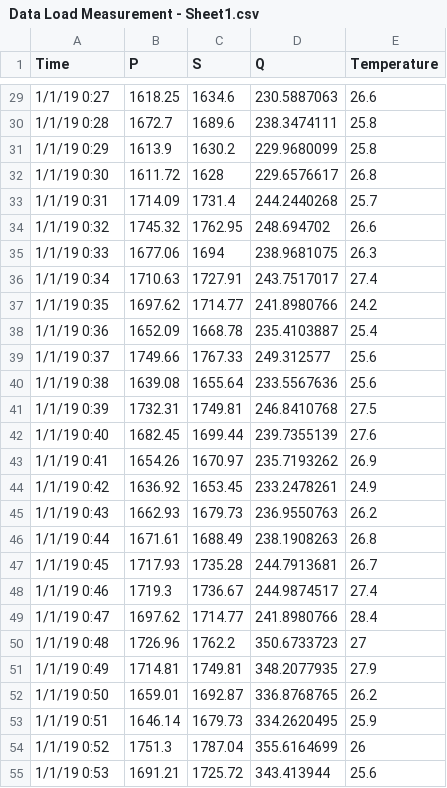
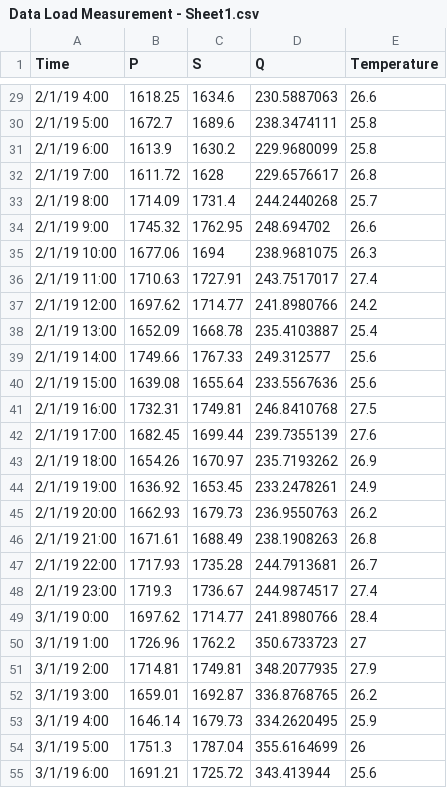
Before and after one commit to arka-design/Data-Load-Git, a CSV file: Data Load Measurement - Sheet1.csv, drawn as a sheet; only a part is shown, gaps mark what is left out; the diff covers the shown part only.

```diff
--- a/Data Load Measurement - Sheet1.csv
+++ b/Data Load Measurement - Sheet1.csv
@@ -29,27 +29,27 @@ Time,P,S,Q,Temperature
-1/1/19 0:27,1618.25,1634.6,230.5887063,26.6
-1/1/19 0:28,1672.7,1689.6,238.3474111,25.8
-1/1/19 0:29,1613.9,1630.2,229.9680099,25.8
-1/1/19 0:30,1611.72,1628,229.6576617,26.8
-1/1/19 0:31,1714.09,1731.4,244.2440268,25.7
-1/1/19 0:32,1745.32,1762.95,248.694702,26.6
-1/1/19 0:33,1677.06,1694,238.9681075,26.3
-1/1/19 0:34,1710.63,1727.91,243.7517017,27.4
-1/1/19 0:35,1697.62,1714.77,241.8980766,24.2
-1/1/19 0:36,1652.09,1668.78,235.4103887,25.4
-1/1/19 0:37,1749.66,1767.33,249.312577,25.6
-1/1/19 0:38,1639.08,1655.64,233.5567636,25.6
-1/1/19 0:39,1732.31,1749.81,246.8410768,27.5
-1/1/19 0:40,1682.45,1699.44,239.7355139,27.6
-1/1/19 0:41,1654.26,1670.97,235.7193262,26.9
-1/1/19 0:42,1636.92,1653.45,233.2478261,24.9
-1/1/19 0:43,1662.93,1679.73,236.9550763,26.2
-1/1/19 0:44,1671.61,1688.49,238.1908263,26.8
-1/1/19 0:45,1717.93,1735.28,244.7913681,26.7
-1/1/19 0:46,1719.3,1736.67,244.9874517,27.4
-1/1/19 0:47,1697.62,1714.77,241.8980766,28.4
-1/1/19 0:48,1726.96,1762.2,350.6733723,27
-1/1/19 0:49,1714.81,1749.81,348.2077935,27.9
-1/1/19 0:50,1659.01,1692.87,336.8768765,26.2
-1/1/19 0:51,1646.14,1679.73,334.2620495,25.9
-1/1/19 0:52,1751.3,1787.04,355.6164699,26
-1/1/19 0:53,1691.21,1725.72,343.413944,25.6
+2/1/19 4:00,1618.25,1634.6,230.5887063,26.6
+2/1/19 5:00,1672.7,1689.6,238.3474111,25.8
+2/1/19 6:00,1613.9,1630.2,229.9680099,25.8
+2/1/19 7:00,1611.72,1628,229.6576617,26.8
+2/1/19 8:00,1714.09,1731.4,244.2440268,25.7
+2/1/19 9:00,1745.32,1762.95,248.694702,26.6
+2/1/19 10:00,1677.06,1694,238.9681075,26.3
+2/1/19 11:00,1710.63,1727.91,243.7517017,27.4
+2/1/19 12:00,1697.62,1714.77,241.8980766,24.2
+2/1/19 13:00,1652.09,1668.78,235.4103887,25.4
+2/1/19 14:00,1749.66,1767.33,249.312577,25.6
+2/1/19 15:00,1639.08,1655.64,233.5567636,25.6
+2/1/19 16:00,1732.31,1749.81,246.8410768,27.5
+2/1/19 17:00,1682.45,1699.44,239.7355139,27.6
+2/1/19 18:00,1654.26,1670.97,235.7193262,26.9
+2/1/19 19:00,1636.92,1653.45,233.2478261,24.9
+2/1/19 20:00,1662.93,1679.73,236.9550763,26.2
+2/1/19 21:00,1671.61,1688.49,238.1908263,26.8
+2/1/19 22:00,1717.93,1735.28,244.7913681,26.7
+2/1/19 23:00,1719.3,1736.67,244.9874517,27.4
+3/1/19 0:00,1697.62,1714.77,241.8980766,28.4
+3/1/19 1:00,1726.96,1762.2,350.6733723,27
+3/1/19 2:00,1714.81,1749.81,348.2077935,27.9
+3/1/19 3:00,1659.01,1692.87,336.8768765,26.2
+3/1/19 4:00,1646.14,1679.73,334.2620495,25.9
+3/1/19 5:00,1751.3,1787.04,355.6164699,26
+3/1/19 6:00,1691.21,1725.72,343.413944,25.6
```
Also changed, not shown: 66 edited cells elsewhere in this file.
